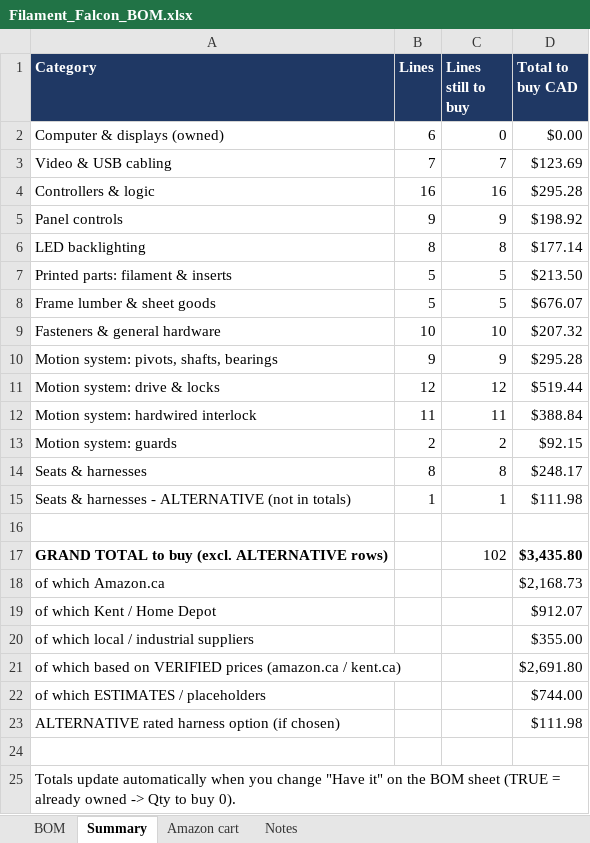
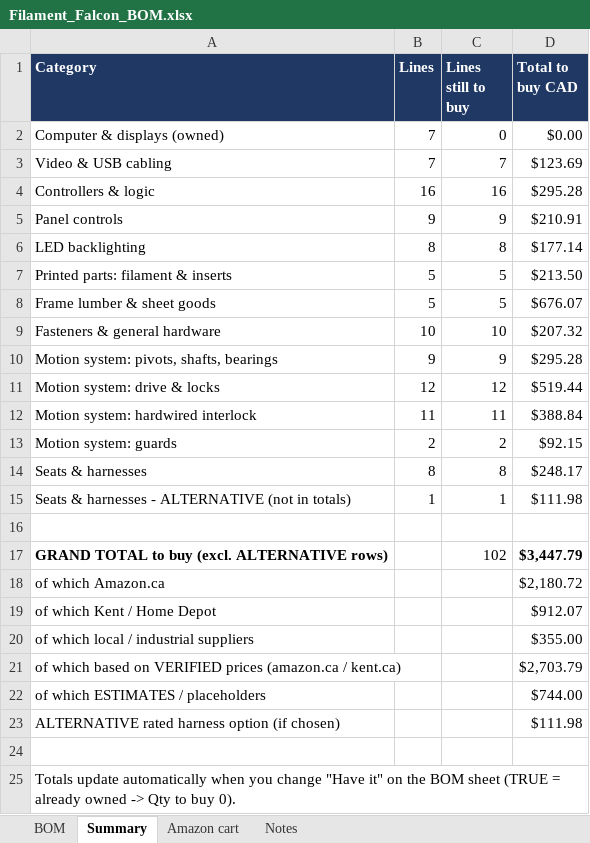
Before and after one commit to whyvas/filament-falcon, an Excel workbook: bom/Filament_Falcon_BOM.xlsx, sheet Summary, drawn as a sheet; only a part is shown; values as stored, in another font and other column widths than the file's, no borders; the diff names each change by its address in the sheet, - before the commit and + after, or states it on an @@ line.

```diff
--- a/bom/Filament_Falcon_BOM.xlsx (sheet Summary)
+++ b/bom/Filament_Falcon_BOM.xlsx (sheet Summary)
-B2 (Lines): 6
+B2 (Lines): 7
-D5 (Total to buy CAD): $198.92
+D5 (Total to buy CAD): $210.91
-D17 (Total to buy CAD): $3,435.80
+D17 (Total to buy CAD): $3,447.79
-D18 (Total to buy CAD): $2,168.73
+D18 (Total to buy CAD): $2,180.72
-D21 (Total to buy CAD): $2,691.80
+D21 (Total to buy CAD): $2,703.79
```
Also changed, not shown: sheet BOM, sheet Amazon cart, formulas that keep their value, 52 other files.
